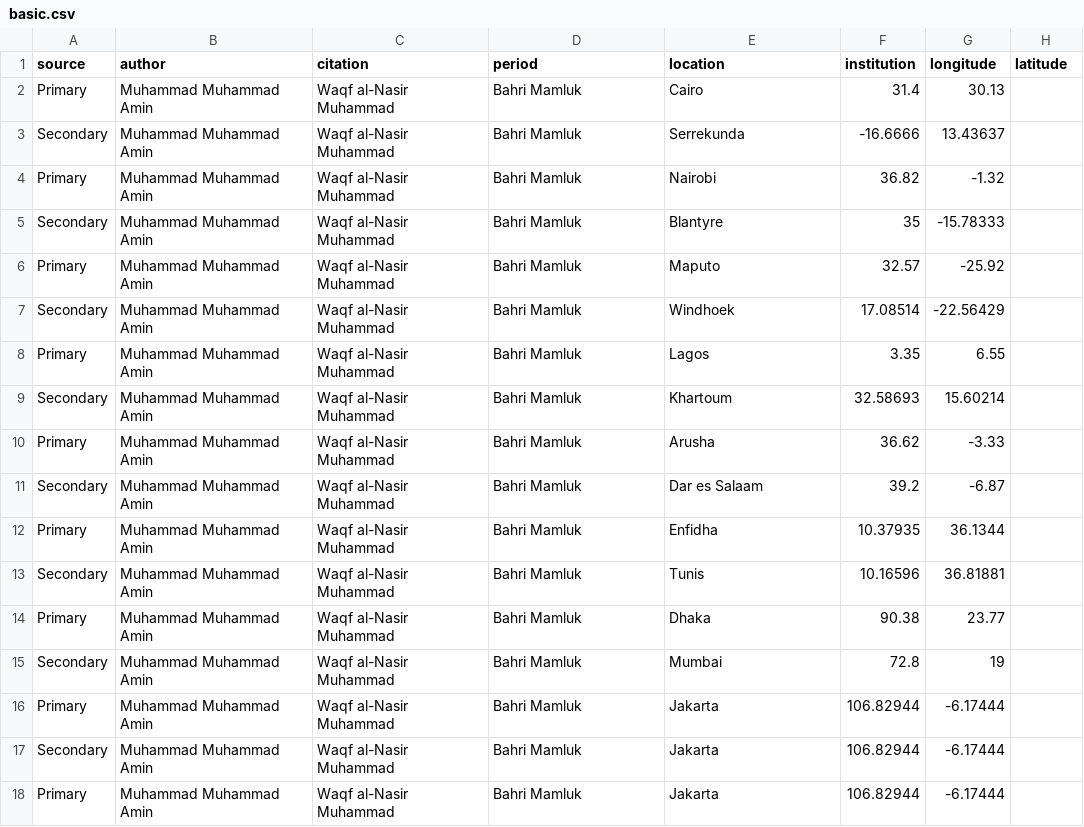
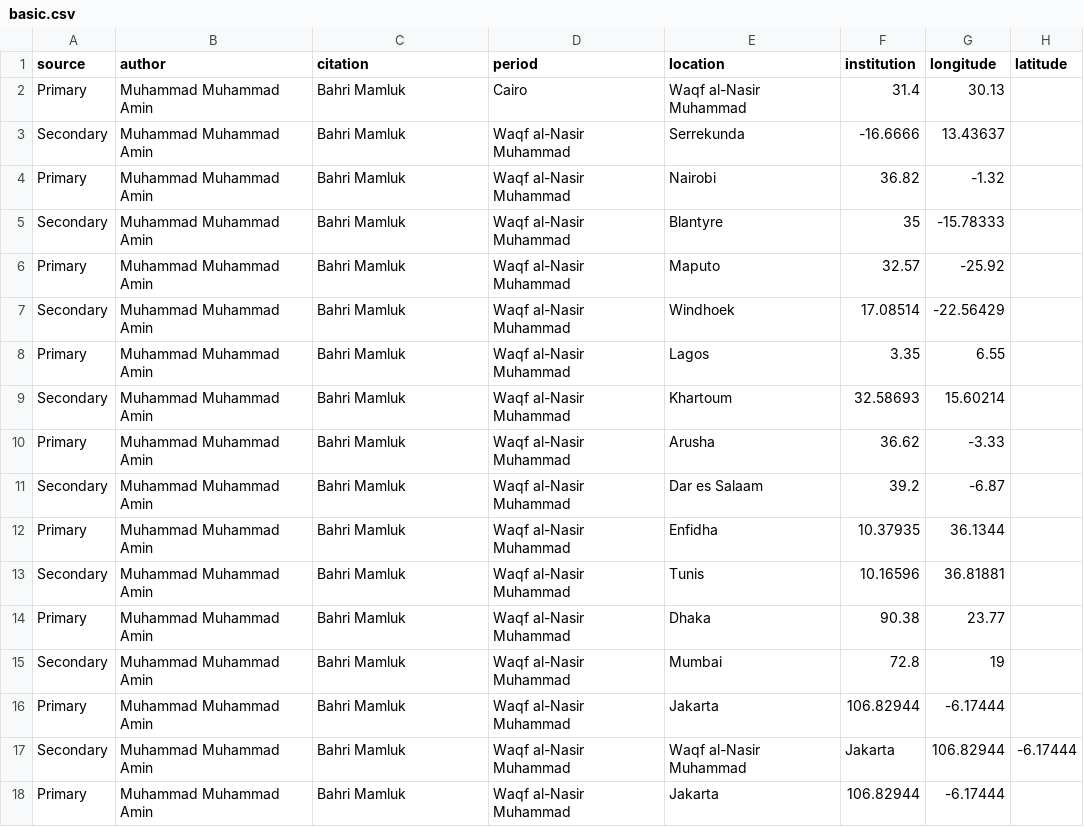
Before and after one commit to mhshaaban/BibliographicDatabase, a CSV file: basic.csv, drawn as a sheet.

Commit message:
Update

```diff
--- a/basic.csv
+++ b/basic.csv
@@ -1,18 +1,18 @@
 source,author,citation,period,location,institution,longitude,latitude
-Primary, Muhammad Muhammad Amin, Waqf al-Nasir Muhammad, Bahri Mamluk,Cairo,31.4,30.13
-Secondary, Muhammad Muhammad Amin, Waqf al-Nasir Muhammad, Bahri Mamluk,Serrekunda,-16.6666,13.43637
-Primary, Muhammad Muhammad Amin, Waqf al-Nasir Muhammad, Bahri Mamluk,Nairobi,36.82,-1.32
-Secondary, Muhammad Muhammad Amin, Waqf al-Nasir Muhammad, Bahri Mamluk,Blantyre,35,-15.78333
-Primary, Muhammad Muhammad Amin, Waqf al-Nasir Muhammad, Bahri Mamluk,Maputo,32.57,-25.92
-Secondary, Muhammad Muhammad Amin, Waqf al-Nasir Muhammad, Bahri Mamluk,Windhoek,17.08514,-22.56429
-Primary, Muhammad Muhammad Amin, Waqf al-Nasir Muhammad, Bahri Mamluk,Lagos,3.35,6.55
-Secondary, Muhammad Muhammad Amin, Waqf al-Nasir Muhammad, Bahri Mamluk,Khartoum,32.58693,15.60214
-Primary, Muhammad Muhammad Amin, Waqf al-Nasir Muhammad, Bahri Mamluk,Arusha,36.62,-3.33
-Secondary, Muhammad Muhammad Amin, Waqf al-Nasir Muhammad, Bahri Mamluk,Dar es Salaam,39.2,-6.87
-Primary, Muhammad Muhammad Amin, Waqf al-Nasir Muhammad, Bahri Mamluk,Enfidha,10.37935,36.1344
-Secondary, Muhammad Muhammad Amin, Waqf al-Nasir Muhammad, Bahri Mamluk,Tunis,10.16596,36.81881
-Primary, Muhammad Muhammad Amin, Waqf al-Nasir Muhammad, Bahri Mamluk,Dhaka,90.38,23.77
-Secondary, Muhammad Muhammad Amin, Waqf al-Nasir Muhammad, Bahri Mamluk,Mumbai,72.8,19
-Primary, Muhammad Muhammad Amin, Waqf al-Nasir Muhammad, Bahri Mamluk,Jakarta,106.82944,-6.17444
-Secondary, Muhammad Muhammad Amin, Waqf al-Nasir Muhammad, Bahri Mamluk,Jakarta,106.82944,-6.17444
-Primary, Muhammad Muhammad Amin, Waqf al-Nasir Muhammad, Bahri Mamluk,Jakarta,106.82944,-6.17444
+Primary, Muhammad Muhammad Amin,Bahri Mamluk,Cairo,Waqf al-Nasir Muhammad,31.4,30.13
+Secondary, Muhammad Muhammad Amin, Bahri Mamluk,Waqf al-Nasir Muhammad,Serrekunda,-16.6666,13.43637
+Primary, Muhammad Muhammad Amin, Bahri Mamluk,Waqf al-Nasir Muhammad,Nairobi,36.82,-1.32
+Secondary, Muhammad Muhammad Amin, Bahri Mamluk,Waqf al-Nasir Muhammad,Blantyre,35,-15.78333
+Primary, Muhammad Muhammad Amin, Bahri Mamluk,Waqf al-Nasir Muhammad,Maputo,32.57,-25.92
+Secondary, Muhammad Muhammad Amin, Bahri Mamluk,Waqf al-Nasir Muhammad,Windhoek,17.08514,-22.56429
+Primary, Muhammad Muhammad Amin, Bahri Mamluk,Waqf al-Nasir Muhammad,Lagos,3.35,6.55
+Secondary, Muhammad Muhammad Amin, Bahri Mamluk,Waqf al-Nasir Muhammad,Khartoum,32.58693,15.60214
+Primary, Muhammad Muhammad Amin, Bahri Mamluk,Waqf al-Nasir Muhammad,Arusha,36.62,-3.33
+Secondary, Muhammad Muhammad Amin, Bahri Mamluk,Waqf al-Nasir Muhammad,Dar es Salaam,39.2,-6.87
+Primary, Muhammad Muhammad Amin, Bahri Mamluk,Waqf al-Nasir Muhammad,Enfidha,10.37935,36.1344
+Secondary, Muhammad Muhammad Amin, Bahri Mamluk,Waqf al-Nasir Muhammad,Tunis,10.16596,36.81881
+Primary, Muhammad Muhammad Amin, Bahri Mamluk,Waqf al-Nasir Muhammad,Dhaka,90.38,23.77
+Secondary, Muhammad Muhammad Amin, Bahri Mamluk,Waqf al-Nasir Muhammad,Mumbai,72.8,19
+Primary, Muhammad Muhammad Amin, Bahri Mamluk,Waqf al-Nasir Muhammad,Jakarta,106.82944,-6.17444
+Secondary, Muhammad Muhammad Amin, Bahri Mamluk,Waqf al-Nasir Muhammad,Waqf al-Nasir Muhammad,Jakarta,106.82944,-6.17444
+Primary, Muhammad Muhammad Amin, Bahri Mamluk,Waqf al-Nasir Muhammad,Jakarta,106.82944,-6.17444
```
